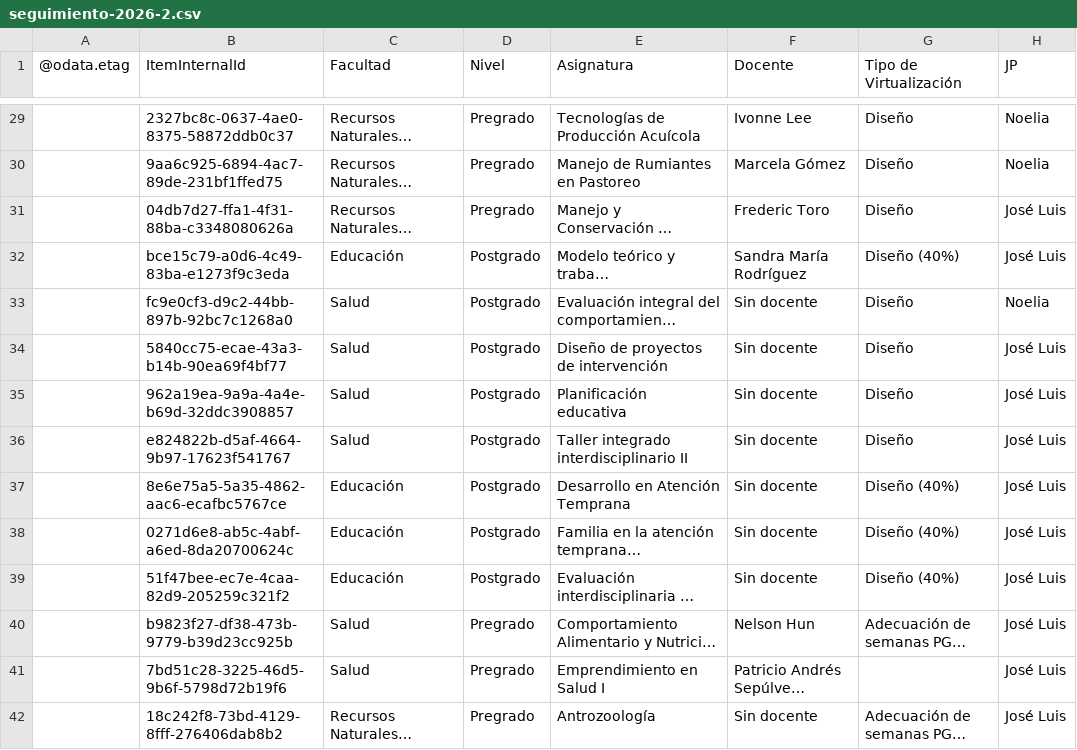
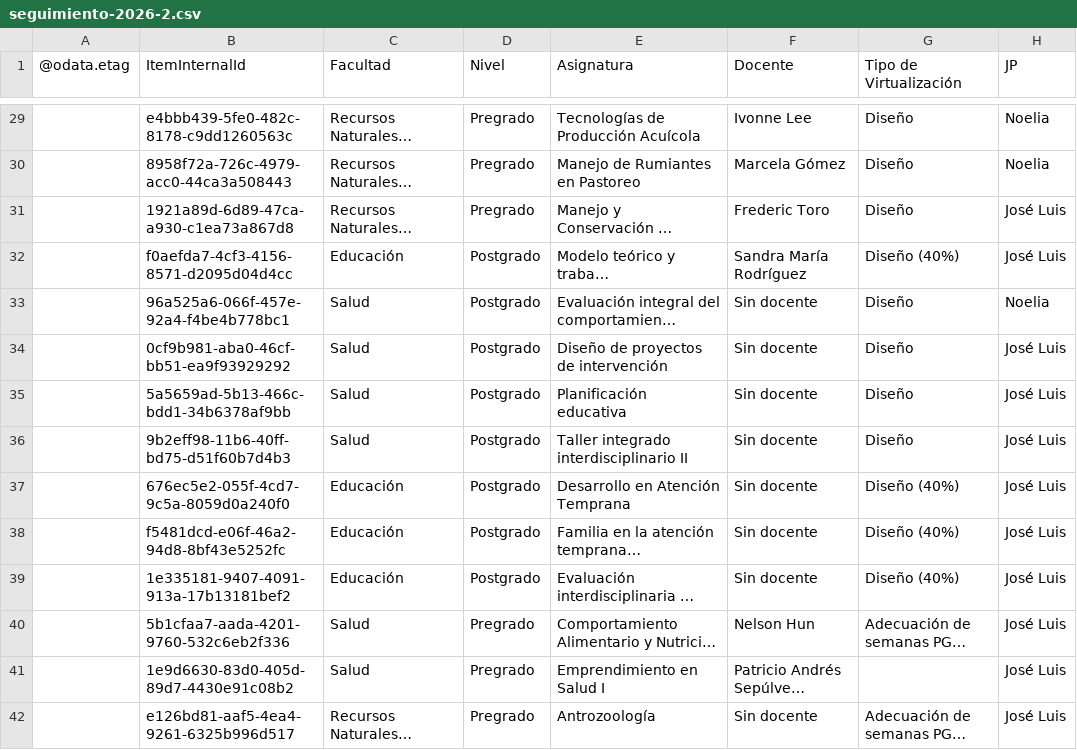
Before and after one commit to joseluissalazar81-spec/Seguimiento-proyecto-2026-2, a CSV file: data/seguimiento-2026-2.csv, drawn as a sheet; only a part is shown, gaps mark what is left out; long unchanged cells end in …; the diff covers the shown part only; the diff names each change by its address in the sheet, - before the commit and + after, or states it on an @@ line.

```diff
--- a/data/seguimiento-2026-2.csv
+++ b/data/seguimiento-2026-2.csv
-B29 (ItemInternalId): 2327bc8c-0637-4ae0-8375-58872ddb0c37
+B29 (ItemInternalId): e4bbb439-5fe0-482c-8178-c9dd1260563c
-B30 (ItemInternalId): 9aa6c925-6894-4ac7-89de-231bf1ffed75
+B30 (ItemInternalId): 8958f72a-726c-4979-acc0-44ca3a508443
-B31 (ItemInternalId): 04db7d27-ffa1-4f31-88ba-c3348080626a
+B31 (ItemInternalId): 1921a89d-6d89-47ca-a930-c1ea73a867d8
-B32 (ItemInternalId): bce15c79-a0d6-4c49-83ba-e1273f9c3eda
+B32 (ItemInternalId): f0aefda7-4cf3-4156-8571-d2095d04d4cc
-B33 (ItemInternalId): fc9e0cf3-d9c2-44bb-897b-92bc7c1268a0
+B33 (ItemInternalId): 96a525a6-066f-457e-92a4-f4be4b778bc1
-B34 (ItemInternalId): 5840cc75-ecae-43a3-b14b-90ea69f4bf77
+B34 (ItemInternalId): 0cf9b981-aba0-46cf-bb51-ea9f93929292
-B35 (ItemInternalId): 962a19ea-9a9a-4a4e-b69d-32ddc3908857
+B35 (ItemInternalId): 5a5659ad-5b13-466c-bdd1-34b6378af9bb
-B36 (ItemInternalId): e824822b-d5af-4664-9b97-17623f541767
+B36 (ItemInternalId): 9b2eff98-11b6-40ff-bd75-d51f60b7d4b3
-B37 (ItemInternalId): 8e6e75a5-5a35-4862-aac6-ecafbc5767ce
+B37 (ItemInternalId): 676ec5e2-055f-4cd7-9c5a-8059d0a240f0
-B38 (ItemInternalId): 0271d6e8-ab5c-4abf-a6ed-8da20700624c
+B38 (ItemInternalId): f5481dcd-e06f-46a2-94d8-8bf43e5252fc
-B39 (ItemInternalId): 51f47bee-ec7e-4caa-82d9-205259c321f2
+B39 (ItemInternalId): 1e335181-9407-4091-913a-17b13181bef2
-B40 (ItemInternalId): b9823f27-df38-473b-9779-b39d23cc925b
+B40 (ItemInternalId): 5b1cfaa7-aada-4201-9760-532c6eb2f336
-B41 (ItemInternalId): 7bd51c28-3225-46d5-9b6f-5798d72b19f6
+B41 (ItemInternalId): 1e9d6630-83d0-405d-89d7-4430e91c08b2
-B42 (ItemInternalId): 18c242f8-73bd-4129-8fff-276406dab8b2
+B42 (ItemInternalId): e126bd81-aaf5-4ea4-9261-6325b996d517
```
Also changed, not shown: 55 edited cells elsewhere in this file.
